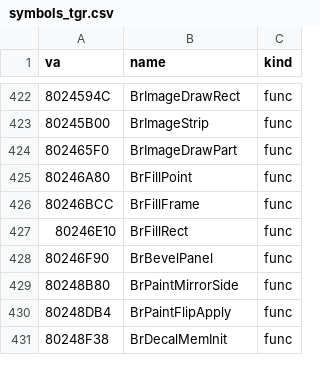
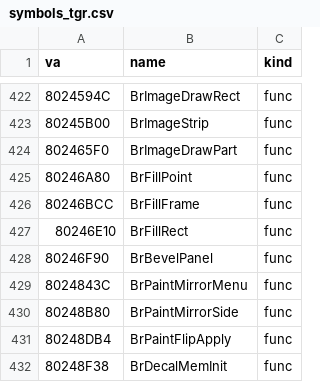
Before and after one commit to Link4Electronics/brally, a CSV file: n64/config/symbols_tgr.csv, drawn as a sheet; only a part is shown, gaps mark what is left out.

Commit message:
n64: BrPaintMirrorMenu (0x8024843C) byte-exact from T1, in its own object (paintmirror.c) -- the paint shop's mirror/flip popup: three option boxes, the description of the choice, A applies the mirror or flip, B cancels; the boxes after the first are placed from it, the pad record is re-addressed at every test; n64build resolves a .data pointer into this object's .rodata through the section's ROM base

```diff
--- a/n64/config/symbols_tgr.csv
+++ b/n64/config/symbols_tgr.csv
@@ -428,2 +428,3 @@ va,name,kind
 80246F90,BrBevelPanel,func
+8024843C,BrPaintMirrorMenu,func
 80248B80,BrPaintMirrorSide,func
```
Also changed, not shown: 2 other files.
